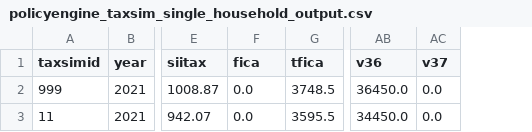
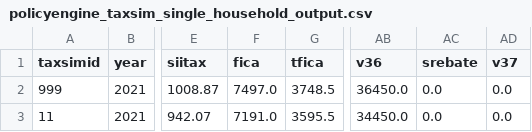
Before and after one commit to PolicyEngine/policyengine-taxsim, a CSV file: output/policyengine_taxsim_single_household_output.csv, drawn as a sheet; only a part is shown, gaps mark what is left out; the diff names each change by its address in the sheet, - before the commit and + after, or states it on an @@ line.

```diff
--- a/output/policyengine_taxsim_single_household_output.csv
+++ b/output/policyengine_taxsim_single_household_output.csv
+column AC (srebate), rows 2-3: 0.0 | 0.0
-F2 (fica): 0.0
+F2 (fica): 7497.0
-F3 (fica): 0.0
+F3 (fica): 7191.0
```
Also changed, not shown: output/policyengine_taxsim_household_with_dependent_output.csv, output/policyengine_taxsim_household_with_dependent_single_parent_output.csv, 12 other files.
